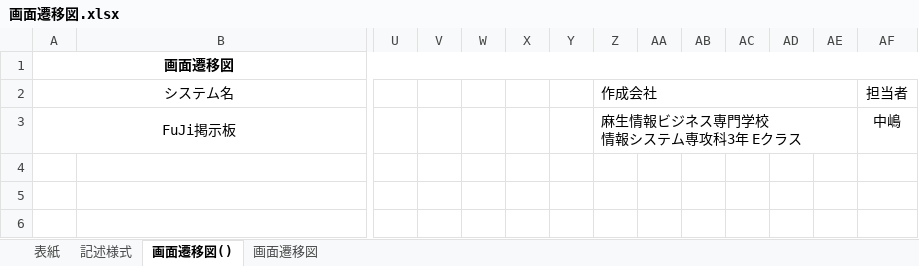
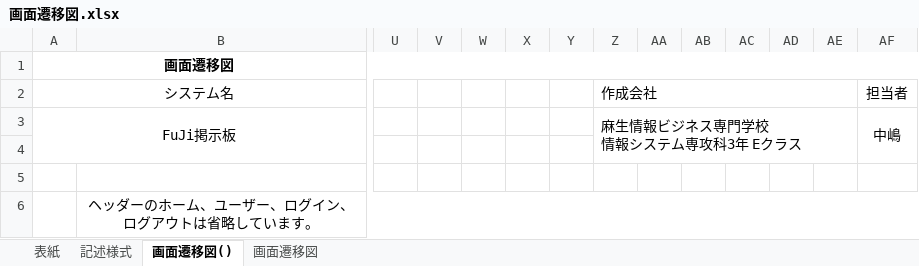
Before and after one commit to fujimondesu/2023Dev3Early, an Excel workbook: 02_画面設計書・モックアップ/画面遷移図.xlsx, sheet 画面遷移図(), drawn as a sheet; only a part is shown, gaps mark what is left out; values as stored, in another font and other column widths than the file's, no borders; charts and pictures not drawn; rows hold the shown columns only; the diff names each change by its address in the sheet, - before the commit and + after, or states it on an @@ line.

Commit message:
画面遷移図の更新

```diff
--- a/02_画面設計書・モックアップ/画面遷移図.xlsx (sheet 画面遷移図())
+++ b/02_画面設計書・モックアップ/画面遷移図.xlsx (sheet 画面遷移図())
+AF3:AF4 merged
+row 4: (empty)
+row 5: (empty)
+row 6:  | ヘッダーのホーム、ユーザー、ログイン、ログアウトは省略しています。
```
Also changed, not shown: charts or pictures.
